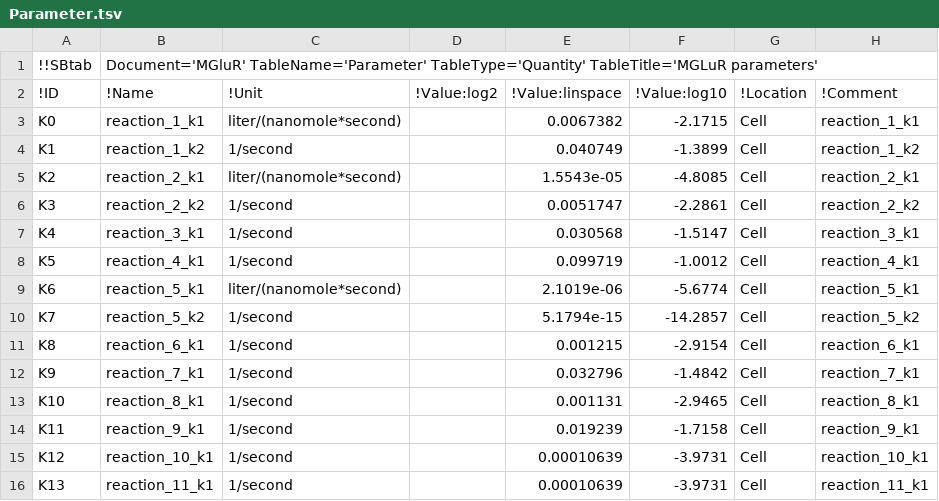
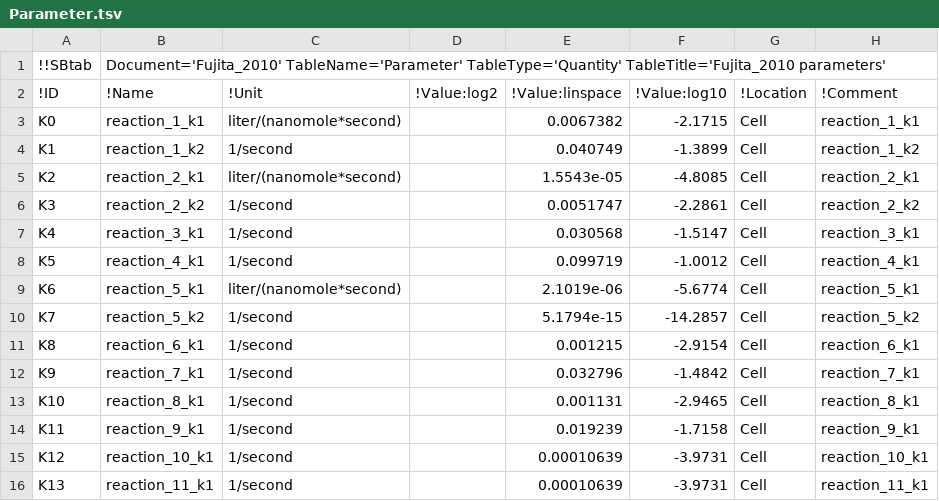
Before and after one commit to jpgsantos/Model_Fujita_2010, a TSV file: tsv/Parameter.tsv, drawn as a sheet.

```diff
--- a/tsv/Parameter.tsv
+++ b/tsv/Parameter.tsv
@@ -1,2 +1,2 @@
-!!SBtab	Document='MGluR' TableName='Parameter' TableType='Quantity' TableTitle='MGLuR parameters'						
+!!SBtab	Document='Fujita_2010' TableName='Parameter' TableType='Quantity' TableTitle='Fujita_2010 parameters'						
 !ID	!Name	!Unit	!Value:log2	!Value:linspace	!Value:log10	!Location	!Comment
```
Also changed, not shown: tsv/Compound.tsv, tsv/E0.tsv, 44 other files.
